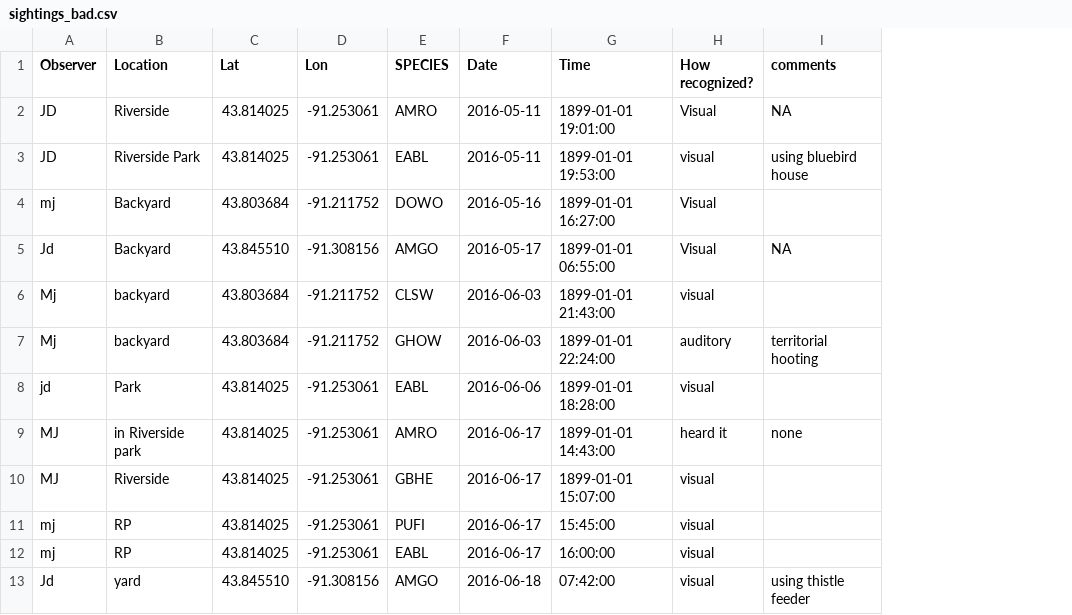
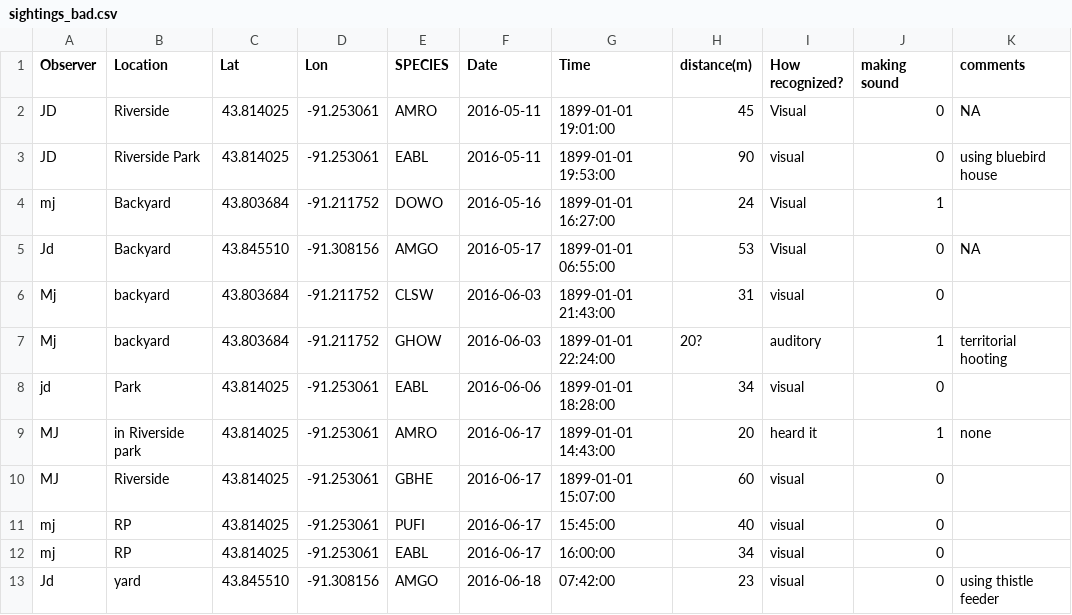
Before and after one commit to labuzzetta/dataManagement, a CSV file: data-raw/bad/sightings_bad.csv, drawn as a sheet; the diff names each change by its address in the sheet, - before the commit and + after, or states it on an @@ line.

Commit message:
Add unit and boolean data examples

```diff
--- a/data-raw/bad/sightings_bad.csv
+++ b/data-raw/bad/sightings_bad.csv
+column H (distance(m)), rows 2-13: 45 | 90 | 24 | 53 | 31 | 20? | 34 | 20 | 60 | 40 | 34 | 23
+column J (making sound), rows 2-13: 0 | 0 | 1 | 0 | 0 | 1 | 0 | 1 | 0 | 0 | 0 | 0
```
Also changed, not shown: 1 other file.
